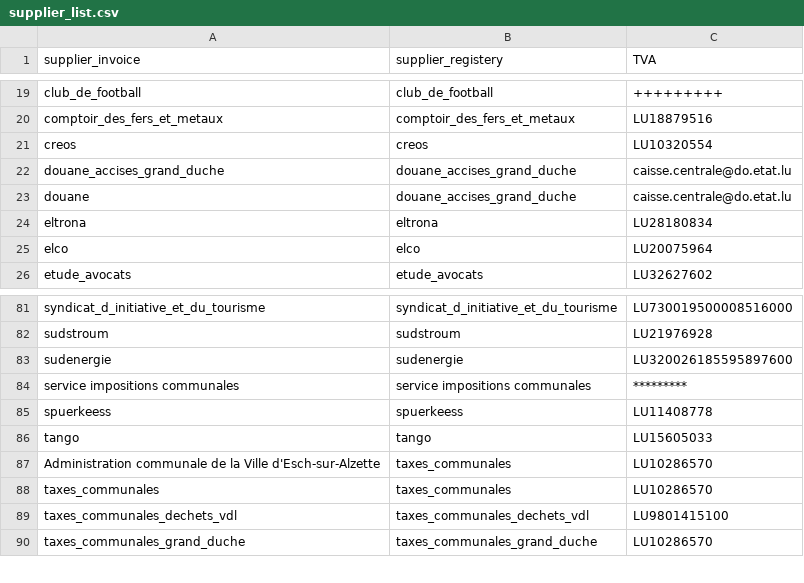
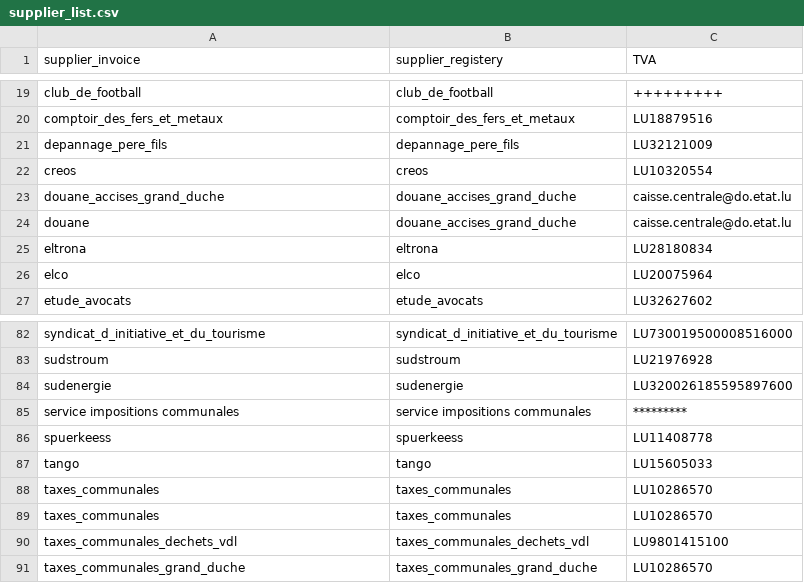
Before and after one commit to hf2503/invoice-ocr-classifier, a CSV file: data/supplier_list.csv, drawn as a sheet; only a part is shown, gaps mark what is left out.

Commit message:
maj supplier.csv

```diff
--- a/data/supplier_list.csv
+++ b/data/supplier_list.csv
@@ -20,2 +20,3 @@ club_de_football,club_de_football,+++++++++
 comptoir_des_fers_et_metaux,comptoir_des_fers_et_metaux,LU18879516
+depannage_pere_fils,depannage_pere_fils,LU32121009
 creos,creos,LU10320554
@@ -86,3 +87,3 @@ spuerkeess,spuerkeess,LU11408778
 tango,tango,LU15605033
-Administration communale de la Ville d'Esch-sur-Alzette,taxes_communales,LU10286570
+taxes_communales,taxes_communales,LU10286570
 taxes_communales,taxes_communales,LU10286570
```
